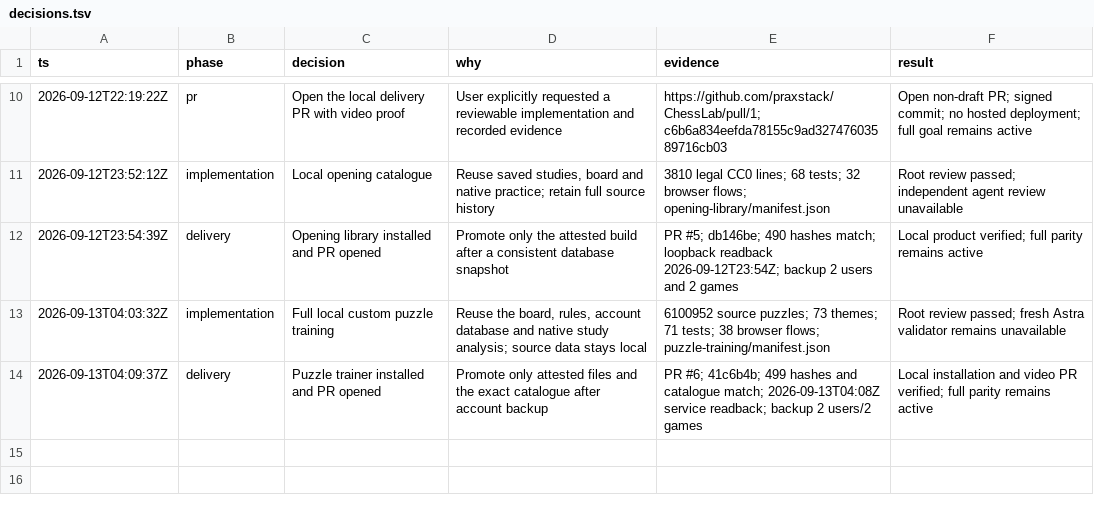
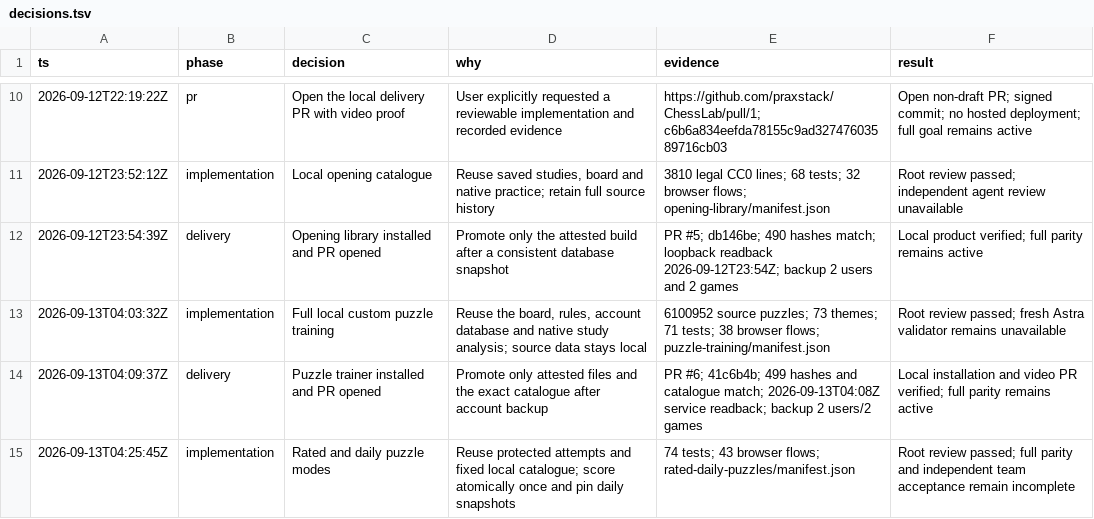
Before and after one commit to praxstack/ChessLab, a TSV file: docs/verification/local-web/decisions.tsv, drawn as a sheet; only a part is shown, gaps mark what is left out.

Commit message:
Add locally rated puzzles and shared daily challenges

```diff
--- a/docs/verification/local-web/decisions.tsv
+++ b/docs/verification/local-web/decisions.tsv
@@ -14 +14,2 @@ ts	phase	decision	why	evidence	result
 2026-09-13T04:09:37Z	delivery	Puzzle trainer installed and PR opened	Promote only attested files and the exact catalogue after account backup	PR #6; 41c6b4b; 499 hashes and catalogue match; 2026-09-13T04:08Z service readback; backup 2 users/2 games	Local installation and video PR verified; full parity remains active
+2026-09-13T04:25:45Z	implementation	Rated and daily puzzle modes	Reuse protected attempts and fixed local catalogue; score atomically once and pin daily snapshots	74 tests; 43 browser flows; rated-daily-puzzles/manifest.json	Root review passed; full parity and independent team acceptance remain incomplete
```
Also changed, not shown: 50 other files.
